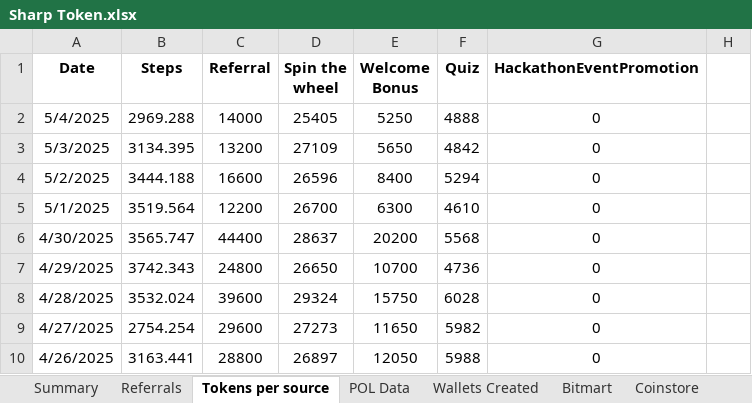
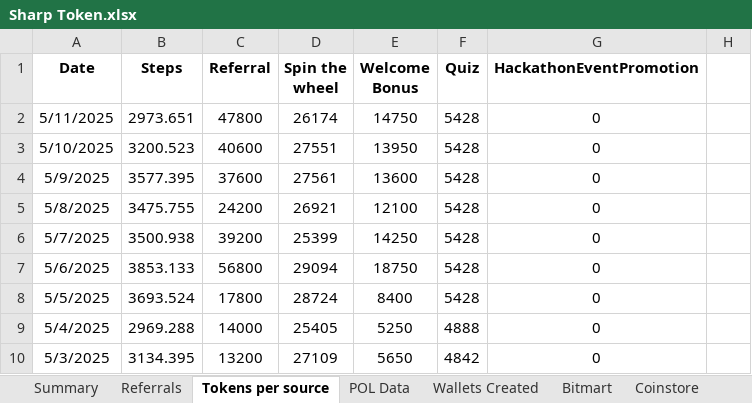
Before and after one commit to Rohit-Gupta-Web3/Sharp-Reports-AllTime, an Excel workbook: Sharp Token.xlsx, sheet Tokens per source, drawn as a sheet; only a part is shown; the shorter side is filled out with more unchanged rows; values as stored, in another font and other column widths than the file's, no borders; the diff names each change by its address in the sheet, - before the commit and + after, or states it on an @@ line.

```diff
--- a/Sharp Token.xlsx (sheet Tokens per source)
+++ b/Sharp Token.xlsx (sheet Tokens per source)
+row 2: 5/11/2025 | 2973.651 | 47800 | 26174 | 14750 | 5428 | 0
+row 3: 5/10/2025 | 3200.523 | 40600 | 27551 | 13950 | 5428 | 0
+row 4: 5/9/2025 | 3577.395 | 37600 | 27561 | 13600 | 5428 | 0
+row 5: 5/8/2025 | 3475.755 | 24200 | 26921 | 12100 | 5428 | 0
+row 6: 5/7/2025 | 3500.938 | 39200 | 25399 | 14250 | 5428 | 0
+row 7: 5/6/2025 | 3853.133 | 56800 | 29094 | 18750 | 5428 | 0
+row 8: 5/5/2025 | 3693.524 | 17800 | 28724 | 8400 | 5428 | 0
```
Also changed, not shown: sheet Referrals, sheet Wallets Created, sheet POL Data, sheet Summary, formulas that keep their value.
